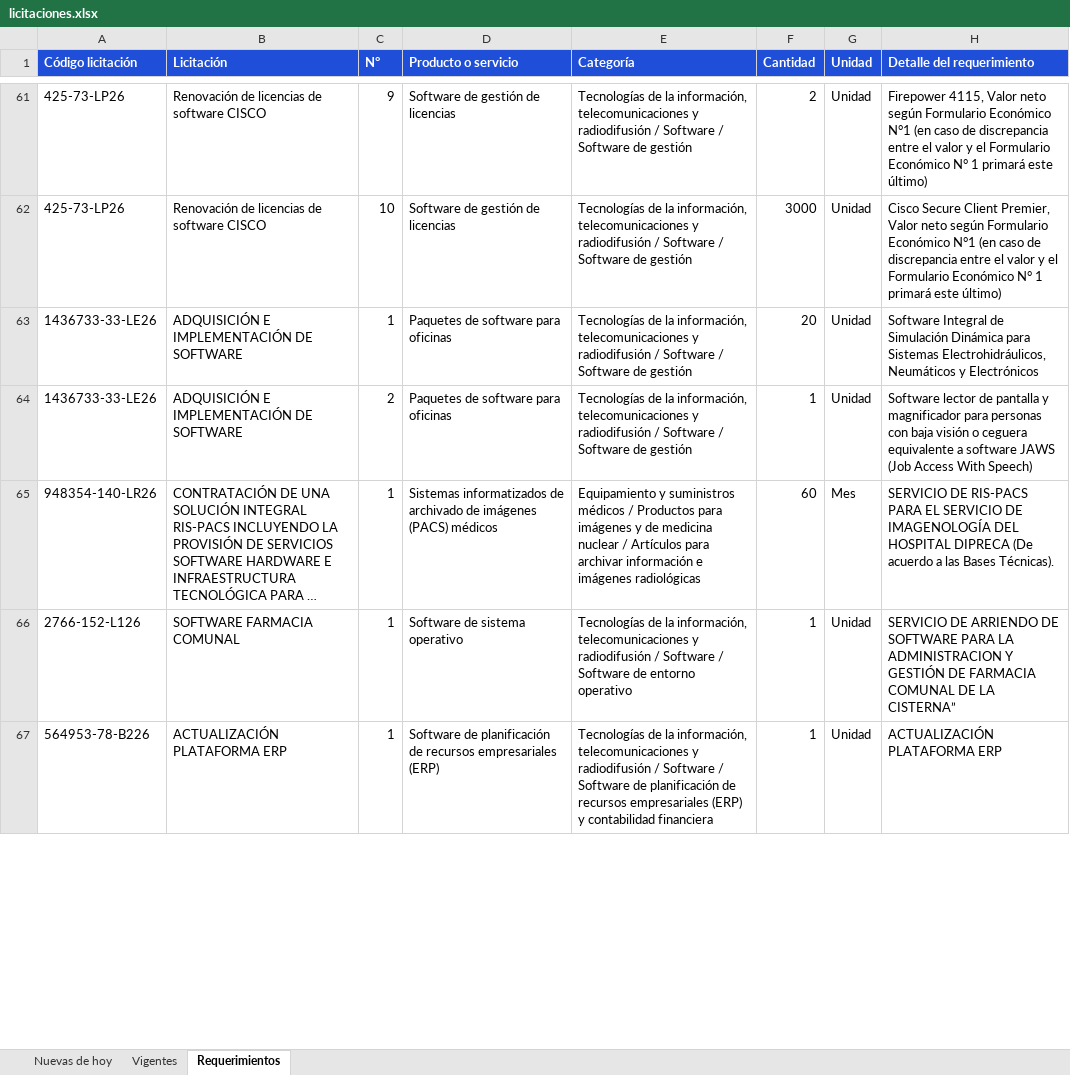
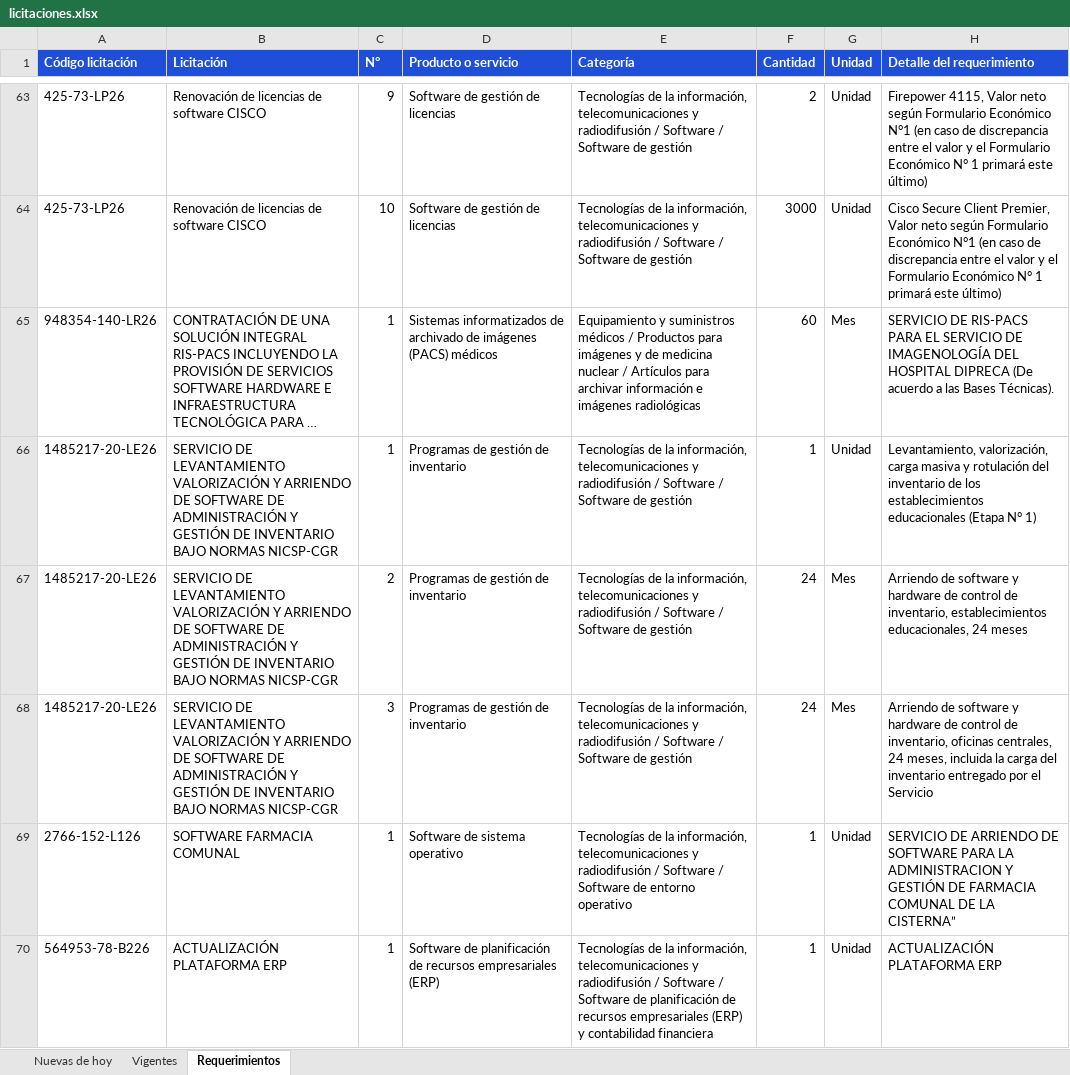
Before and after one commit to annibe/radar-licitaciones, an Excel workbook: web/descargas/licitaciones.xlsx, sheet Requerimientos, drawn as a sheet; only a part is shown, gaps mark what is left out; long unchanged cells end in …; values as stored, in another font and other column widths than the file's, no borders; the diff covers the shown part only; the diff names each change by its address in the sheet, - before the commit and + after, or states it on an @@ line.

```diff
--- a/web/descargas/licitaciones.xlsx (sheet Requerimientos)
+++ b/web/descargas/licitaciones.xlsx (sheet Requerimientos)
@@ row 63 moved to row 52: 1436733-33-LE26 @@
@@ row 64 moved to row 53: 1436733-33-LE26 @@
+row 66: 1485217-20-LE26 | SERVICIO DE LEVANTAMIENTO VALORIZACIÓN Y ARRIENDO DE SOFTWARE DE ADMINISTRACIÓN Y GESTIÓN DE INVENTARIO BAJO NORMAS NICSP-CGR | 1 | Programas de gestión de inventario | Tecnologías de la información, telecomunicaciones y radiodifusión / Software / Software de gestión | 1 | Unidad | Levantamiento, valorización, carga masiva y rotulación del inventario de los establecimientos educacionales (Etapa N° 1)
+row 67: 1485217-20-LE26 | SERVICIO DE LEVANTAMIENTO VALORIZACIÓN Y ARRIENDO DE SOFTWARE DE ADMINISTRACIÓN Y GESTIÓN DE INVENTARIO BAJO NORMAS NICSP-CGR | 2 | Programas de gestión de inventario | Tecnologías de la información, telecomunicaciones y radiodifusión / Software / Software de gestión | 24 | Mes | Arriendo de software y hardware de control de inventario, establecimientos educacionales, 24 meses
+row 68: 1485217-20-LE26 | SERVICIO DE LEVANTAMIENTO VALORIZACIÓN Y ARRIENDO DE SOFTWARE DE ADMINISTRACIÓN Y GESTIÓN DE INVENTARIO BAJO NORMAS NICSP-CGR | 3 | Programas de gestión de inventario | Tecnologías de la información, telecomunicaciones y radiodifusión / Software / Software de gestión | 24 | Mes | Arriendo de software y hardware de control de inventario, oficinas centrales, 24 meses, incluida la carga del inventario entregado por el Servicio
```
Also changed, not shown: 31 added rows and 19 moved rows elsewhere in this sheet, sheet Vigentes, sheet Nuevas de hoy, formulas that keep their value, 4 other files.
